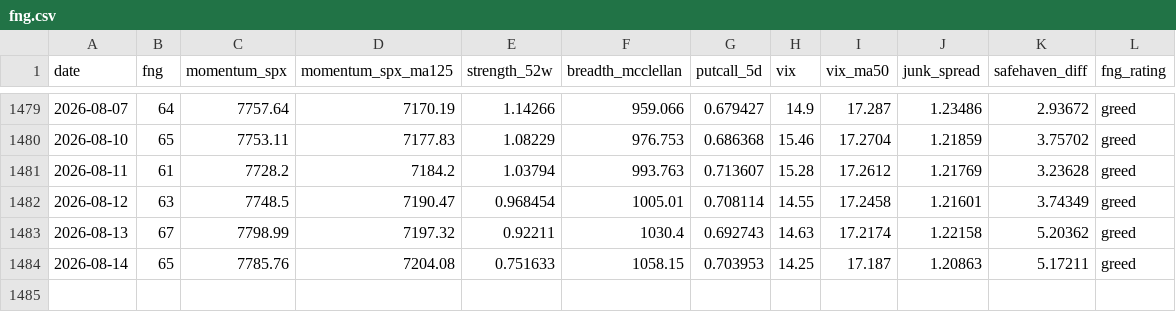
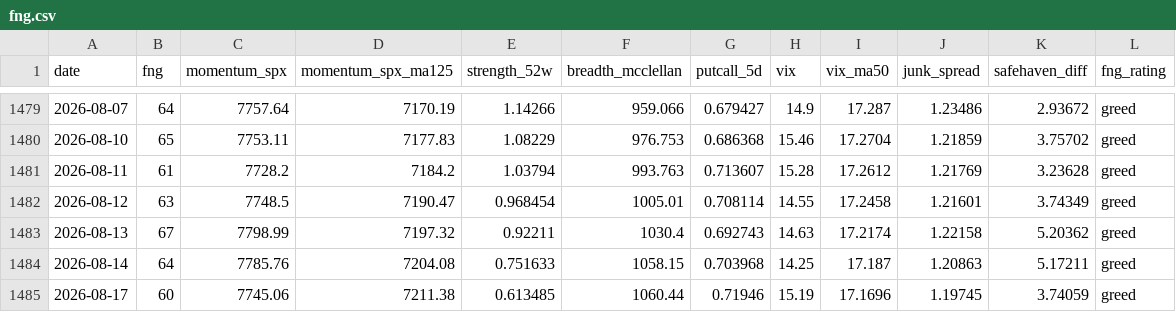
Before and after one commit to moolobi/notification, a CSV file: data/macro/fng.csv, drawn as a sheet; only a part is shown, gaps mark what is left out.

```diff
--- a/data/macro/fng.csv
+++ b/data/macro/fng.csv
@@ -1483,2 +1483,3 @@ date,fng,momentum_spx,momentum_spx_ma125,strength_52w,breadth_mcclellan,putcall_
 2026-08-13,67,7798.99,7197.32,0.92211,1030.4,0.692743,14.63,17.2174,1.22158,5.20362,greed
-2026-08-14,65,7785.76,7204.08,0.751633,1058.15,0.703953,14.25,17.187,1.20863,5.17211,greed
+2026-08-14,64,7785.76,7204.08,0.751633,1058.15,0.703968,14.25,17.187,1.20863,5.17211,greed
+2026-08-17,60,7745.06,7211.38,0.613485,1060.44,0.71946,15.19,17.1696,1.19745,3.74059,greed
```
Also changed, not shown: data/macro/breadth.csv, data/macro/breadth_stocks.csv, 39 other files.
